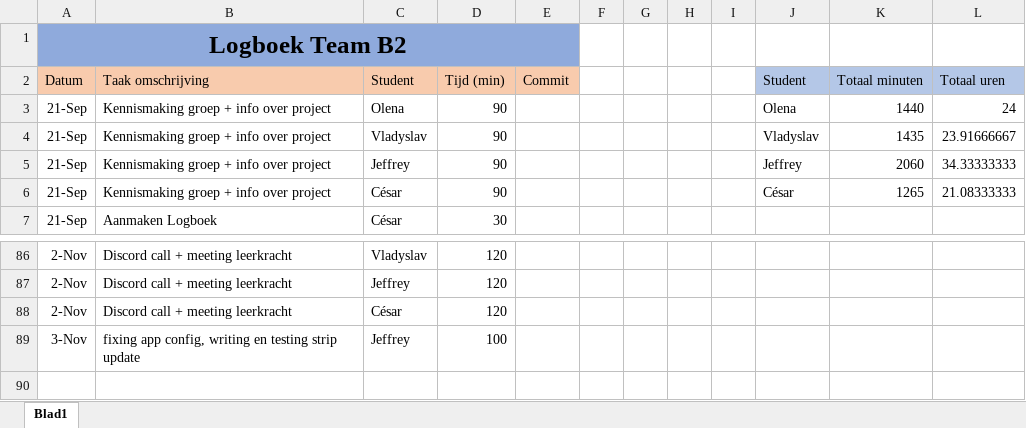
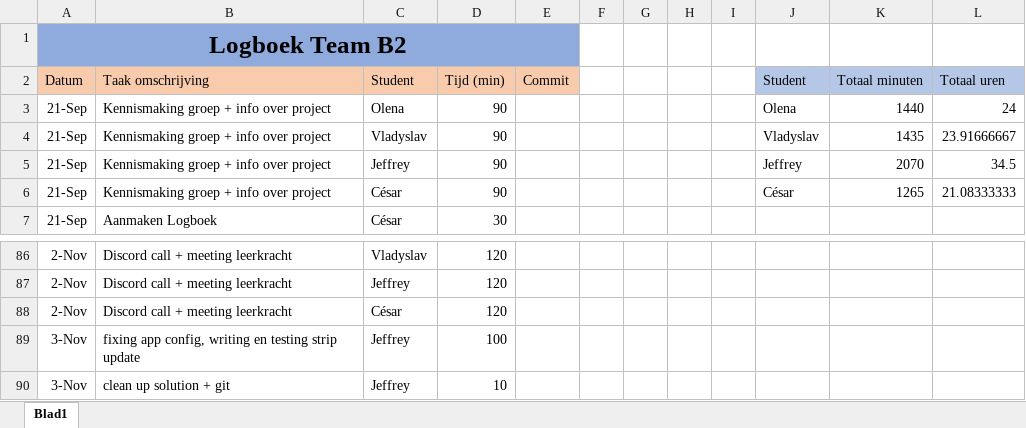
Before and after one commit to projectwerkTeamB2/projectwerk, an Excel workbook: Logboek Team B2.xlsx, sheet Blad1, drawn as a sheet; only a part is shown, gaps mark what is left out; values as stored, in another font and other column widths than the file's, no borders; the diff names each change by its address in the sheet, - before the commit and + after, or states it on an @@ line.

Commit message:
cleaned up project and git

```diff
--- a/Logboek Team B2.xlsx (sheet Blad1)
+++ b/Logboek Team B2.xlsx (sheet Blad1)
-K5 (Totaal minuten): 2060
+K5 (Totaal minuten): 2070
-L5 (Totaal uren): 34.33333333
+L5 (Totaal uren): 34.5
+row 90: 3-Nov | clean up solution + git | Jeffrey | 10
```
Also changed, not shown: 10 other files.
